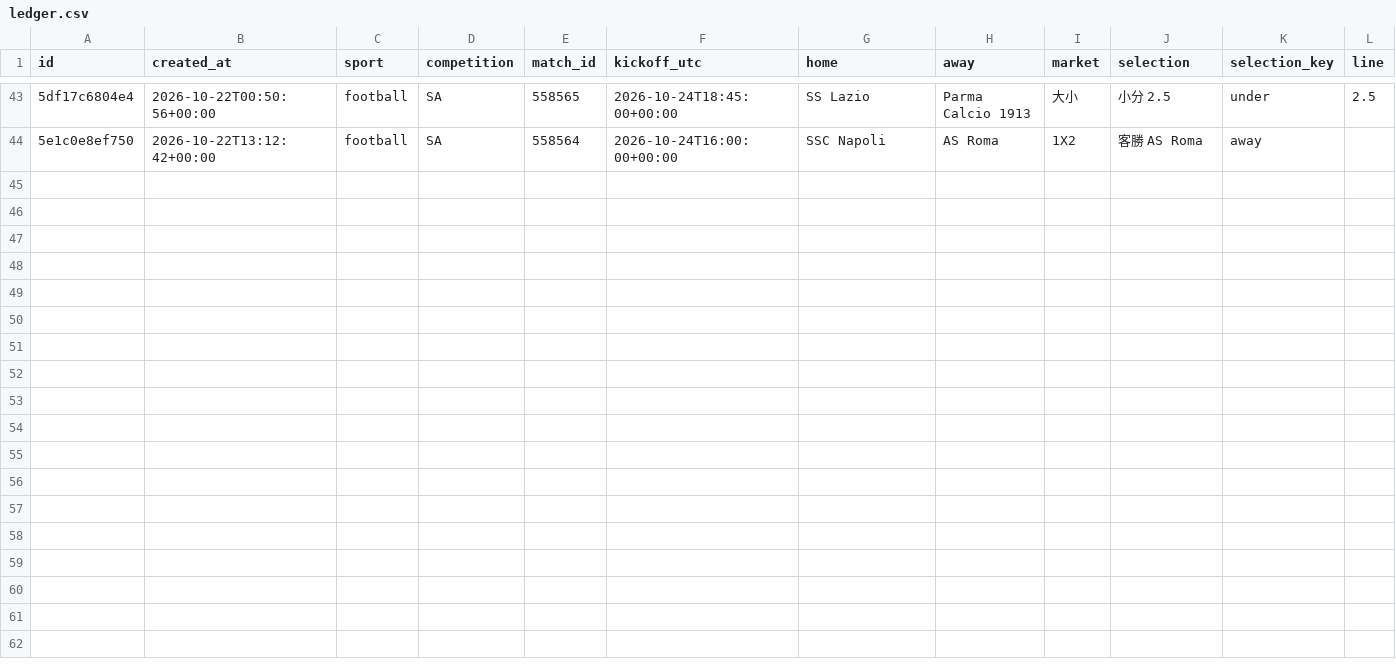
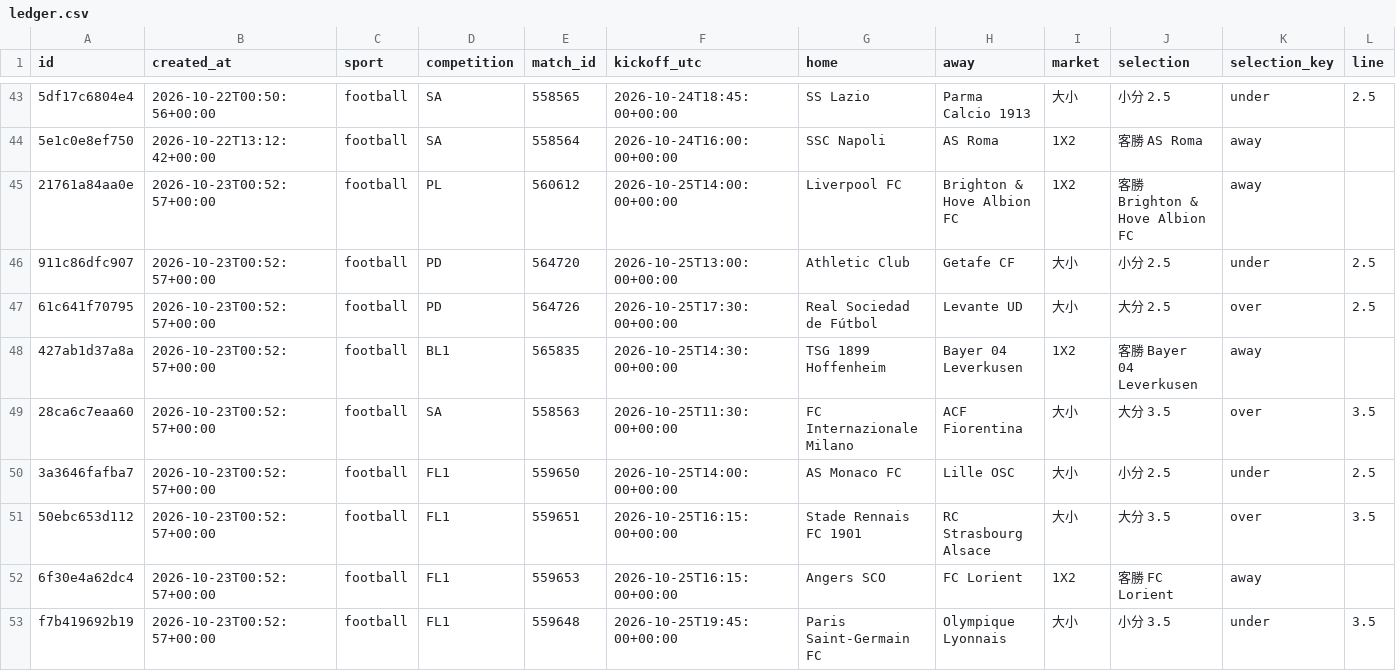
Before and after one commit to panchiyu1-cloud/sports-analyzer, a CSV file: data/ledger.csv, drawn as a sheet; only a part is shown, gaps mark what is left out; rows hold the shown columns only; the diff names each change by its address in the sheet, - before the commit and + after, or states it on an @@ line.

```diff
--- a/data/ledger.csv
+++ b/data/ledger.csv
+row 45: 21761a84aa0e | 2026-10-23T00:52:57+00:00 | football | PL | 560612 | 2026-10-25T14:00:00+00:00 | Liverpool FC | Brighton & Hove Albion FC | 1X2 | 客勝 Brighton & Hove Albion FC | away
+row 46: 911c86dfc907 | 2026-10-23T00:52:57+00:00 | football | PD | 564720 | 2026-10-25T13:00:00+00:00 | Athletic Club | Getafe CF | 大小 | 小分 2.5 | under | 2.5
+row 47: 61c641f70795 | 2026-10-23T00:52:57+00:00 | football | PD | 564726 | 2026-10-25T17:30:00+00:00 | Real Sociedad de Fútbol | Levante UD | 大小 | 大分 2.5 | over | 2.5
+row 48: 427ab1d37a8a | 2026-10-23T00:52:57+00:00 | football | BL1 | 565835 | 2026-10-25T14:30:00+00:00 | TSG 1899 Hoffenheim | Bayer 04 Leverkusen | 1X2 | 客勝 Bayer 04 Leverkusen | away
+row 49: 28ca6c7eaa60 | 2026-10-23T00:52:57+00:00 | football | SA | 558563 | 2026-10-25T11:30:00+00:00 | FC Internazionale Milano | ACF Fiorentina | 大小 | 大分 3.5 | over | 3.5
+row 50: 3a3646fafba7 | 2026-10-23T00:52:57+00:00 | football | FL1 | 559650 | 2026-10-25T14:00:00+00:00 | AS Monaco FC | Lille OSC | 大小 | 小分 2.5 | under | 2.5
+row 51: 50ebc653d112 | 2026-10-23T00:52:57+00:00 | football | FL1 | 559651 | 2026-10-25T16:15:00+00:00 | Stade Rennais FC 1901 | RC Strasbourg Alsace | 大小 | 大分 3.5 | over | 3.5
+row 52: 6f30e4a62dc4 | 2026-10-23T00:52:57+00:00 | football | FL1 | 559653 | 2026-10-25T16:15:00+00:00 | Angers SCO | FC Lorient | 1X2 | 客勝 FC Lorient | away
+row 53: f7b419692b19 | 2026-10-23T00:52:57+00:00 | football | FL1 | 559648 | 2026-10-25T19:45:00+00:00 | Paris Saint-Germain FC | Olympique Lyonnais | 大小 | 小分 3.5 | under | 3.5
```
Also changed, not shown: data/moves/events.csv, data/reviews/football.csv, 14 other files.
